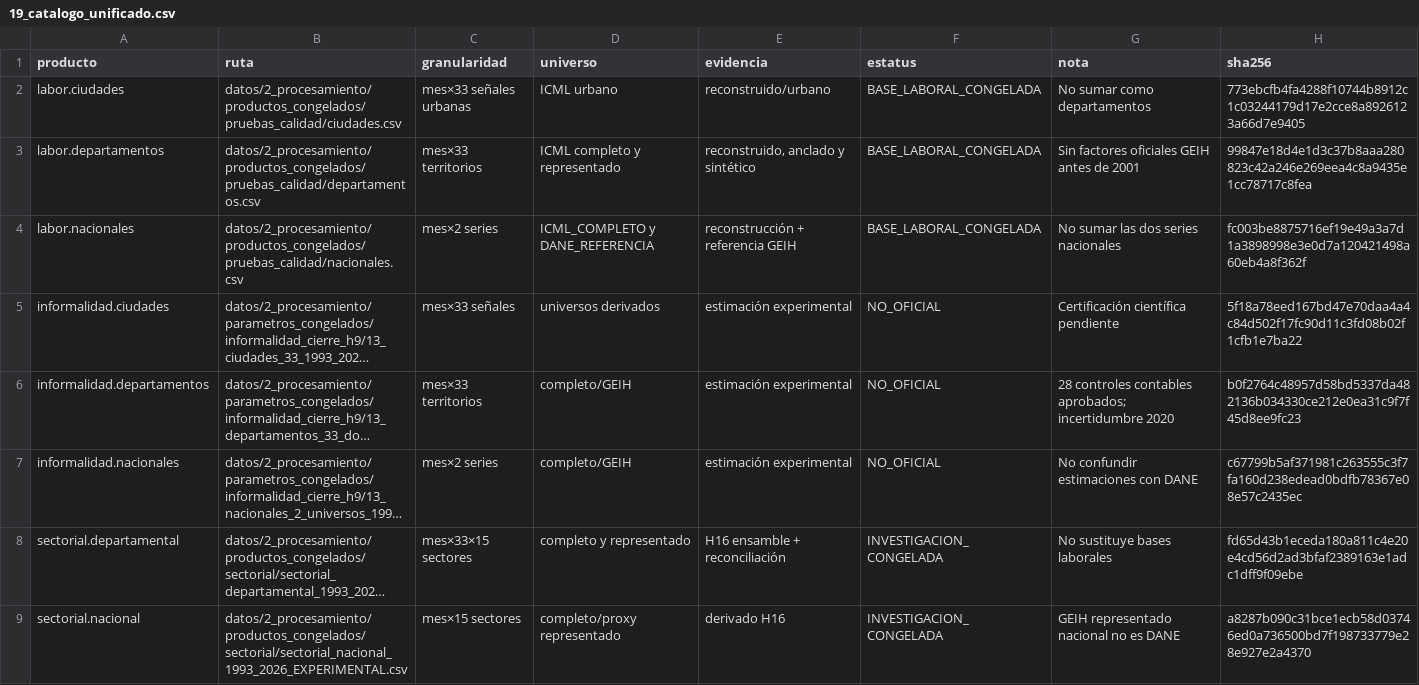
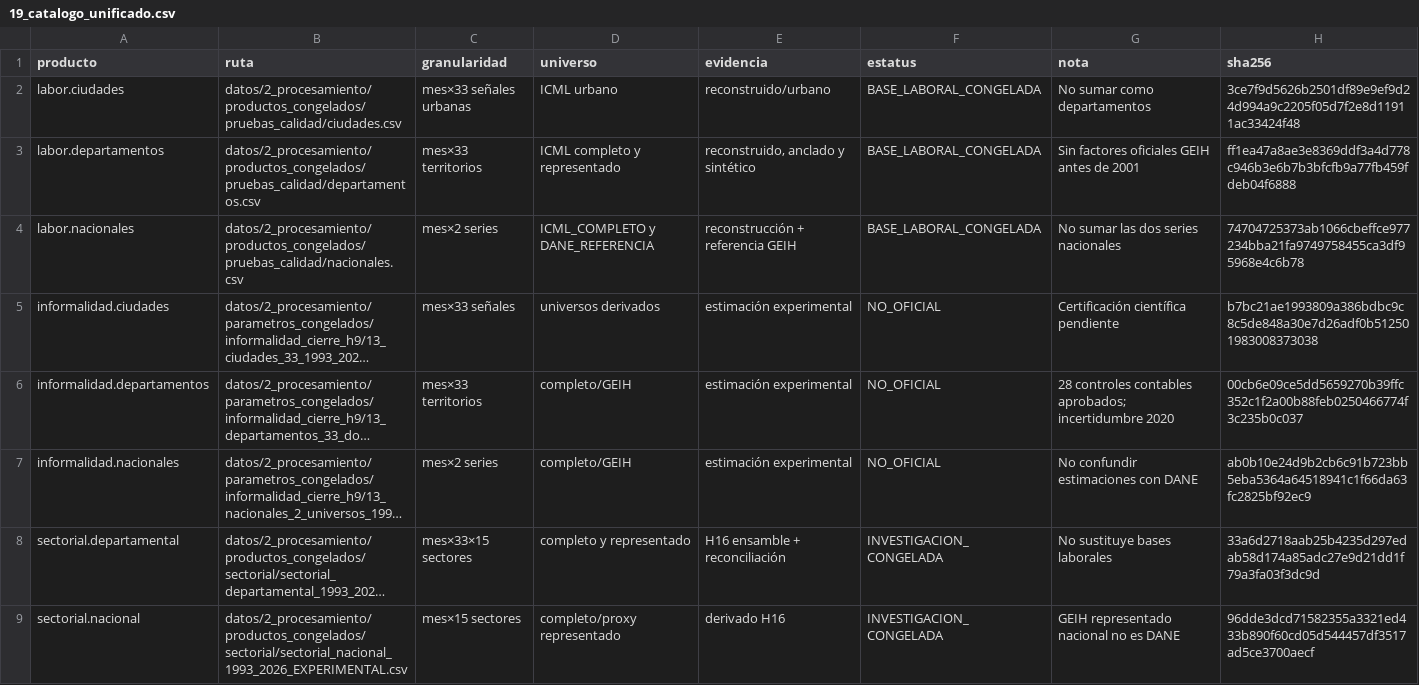
Before and after one commit to jaimevera1107/colombian-labor-market, a CSV file: datos/2_procesamiento/productos_congelados/catalogo_h19/19_catalogo_unificado.csv, drawn as a sheet; long unchanged cells end in …; the diff names each change by its address in the sheet, - before the commit and + after, or states it on an @@ line.

```diff
--- a/datos/2_procesamiento/productos_congelados/catalogo_h19/19_catalogo_unificado.csv
+++ b/datos/2_procesamiento/productos_congelados/catalogo_h19/19_catalogo_unificado.csv
-H2 (sha256): 773ebcfb4fa4288f10744b8912c1c03244179d17e2cce8a8926123a66d7e9405
+H2 (sha256): 3ce7f9d5626b2501df89e9ef9d24d994a9c2205f05d7f2e8d11911ac33424f48
-H3 (sha256): 99847e18d4e1d3c37b8aaa280823c42a246e269eea4c8a9435e1cc78717c8fea
+H3 (sha256): ff1ea47a8ae3e8369ddf3a4d778c946b3e6b7b3bfcfb9a77fb459fdeb04f6888
-H4 (sha256): fc003be8875716ef19e49a3a7d1a3898998e3e0d7a120421498a60eb4a8f362f
+H4 (sha256): 74704725373ab1066cbeffce977234bba21fa9749758455ca3df95968e4c6b78
-H5 (sha256): 5f18a78eed167bd47e70daa4a4c84d502f17fc90d11c3fd08b02f1cfb1e7ba22
+H5 (sha256): b7bc21ae1993809a386bdbc9c8c5de848a30e7d26adf0b512501983008373038
-H6 (sha256): b0f2764c48957d58bd5337da482136b034330ce212e0ea31c9f7f45d8ee9fc23
+H6 (sha256): 00cb6e09ce5dd5659270b39ffc352c1f2a00b88feb0250466774f3c235b0c037
-H7 (sha256): c67799b5af371981c263555c3f7fa160d238edead0bdfb78367e08e57c2435ec
+H7 (sha256): ab0b10e24d9b2cb6c91b723bb5eba5364a64518941c1f66da63fc2825bf92ec9
-H8 (sha256): fd65d43b1eceda180a811c4e20e4cd56d2ad3bfaf2389163e1adc1dff9f09ebe
+H8 (sha256): 33a6d2718aab25b4235d297edab58d174a85adc27e9d21dd1f79a3fa03f3dc9d
-H9 (sha256): a8287b090c31bce1ecb58d03746ed0a736500bd7f198733779e28e927e2a4370
+H9 (sha256): 96dde3dcd71582355a3321ed433b890f60cd05d544457df3517ad5ce3700aecf
```
Also changed, not shown: datos/2_procesamiento/productos_congelados/sectorial/sectorial_nacional_1993_2026_EXPERIMENTAL.csv, 5 other files.
